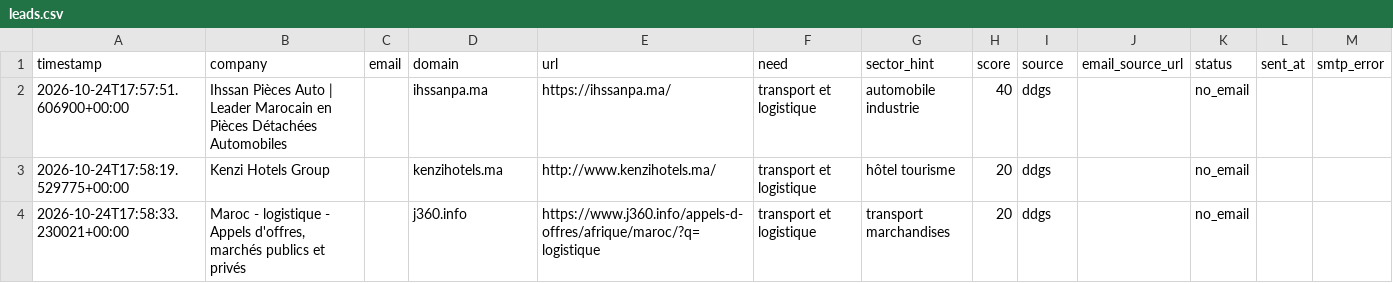
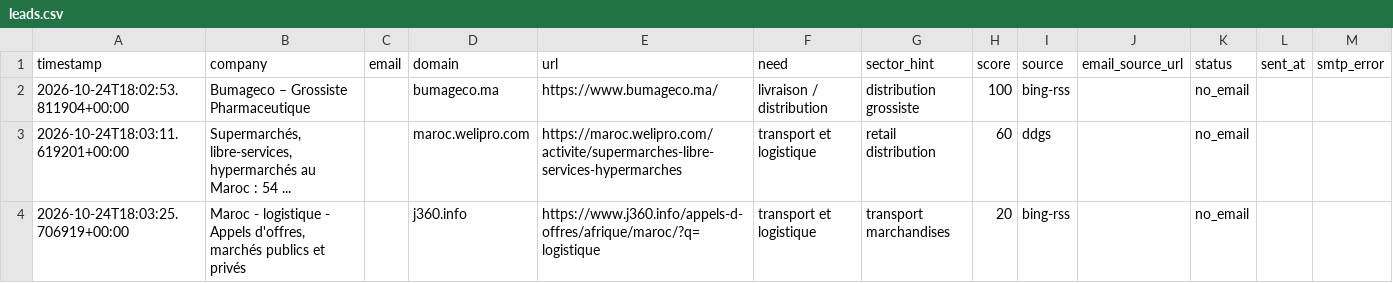
Before and after one commit to OMAR3689/OMAR3689, a CSV file: transport-lead-agent/data/leads.csv, drawn as a sheet.

```diff
--- a/transport-lead-agent/data/leads.csv
+++ b/transport-lead-agent/data/leads.csv
@@ -1,4 +1,4 @@
 timestamp,company,email,domain,url,need,sector_hint,score,source,email_source_url,status,sent_at,smtp_error
-2026-10-24T17:57:51.606900+00:00,Ihssan Pièces Auto | Leader Marocain en Pièces Détachées Automobiles,,ihssanpa.ma,https://ihssanpa.ma/,transport et logistique,automobile industrie,40,ddgs,,no_email,,
-2026-10-24T17:58:19.529775+00:00,Kenzi Hotels Group,,kenzihotels.ma,http://www.kenzihotels.ma/,transport et logistique,hôtel tourisme,20,ddgs,,no_email,,
-2026-10-24T17:58:33.230021+00:00,"Maroc - logistique - Appels d'offres, marchés publics et privés",,j360.info,https://www.j360.info/appels-d-offres/afrique/maroc/?q=logistique,transport et logistique,transport marchandises,20,ddgs,,no_email,,
+2026-10-24T18:02:53.811904+00:00,Bumageco – Grossiste Pharmaceutique,,bumageco.ma,https://www.bumageco.ma/,livraison / distribution,distribution grossiste,100,bing-rss,,no_email,,
+2026-10-24T18:03:11.619201+00:00,"Supermarchés, libre-services, hypermarchés au Maroc : 54 ...",,maroc.welipro.com,https://maroc.welipro.com/activite/supermarches-libre-services-hypermarches,transport et logistique,retail distribution,60,ddgs,,no_email,,
+2026-10-24T18:03:25.706919+00:00,"Maroc - logistique - Appels d'offres, marchés publics et privés",,j360.info,https://www.j360.info/appels-d-offres/afrique/maroc/?q=logistique,transport et logistique,transport marchandises,20,bing-rss,,no_email,,
```
Also changed, not shown: 1 other file.
